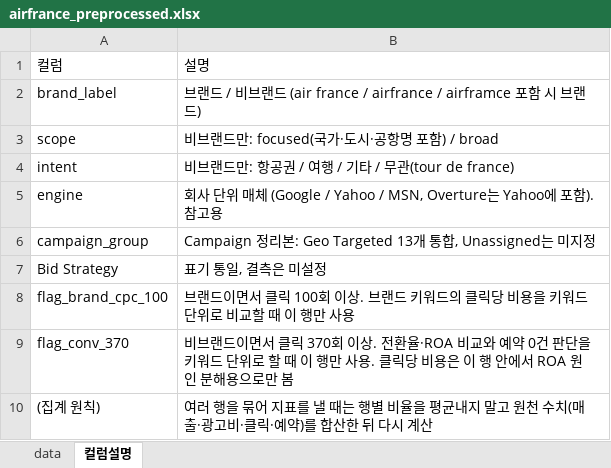
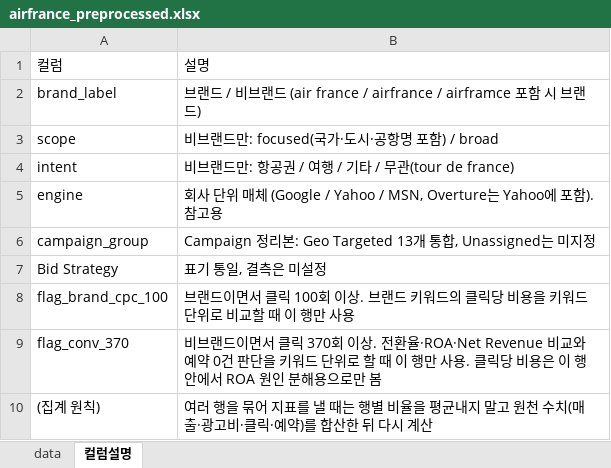
Before and after one commit to jj3736123/baic_final_project, an Excel workbook: data/airfrance_preprocessed.xlsx, sheet 컬럼설명, drawn as a sheet; values as stored, in another font and other column widths than the file's, no borders; the diff names each change by its address in the sheet, - before the commit and + after, or states it on an @@ line.

```diff
--- a/data/airfrance_preprocessed.xlsx (sheet 컬럼설명)
+++ b/data/airfrance_preprocessed.xlsx (sheet 컬럼설명)
-B9: …. 전환율·ROA 비교와…
+B9: …. 전환율·ROA·Net Revenue 비교와…
```
Also changed, not shown: 2 other files.
